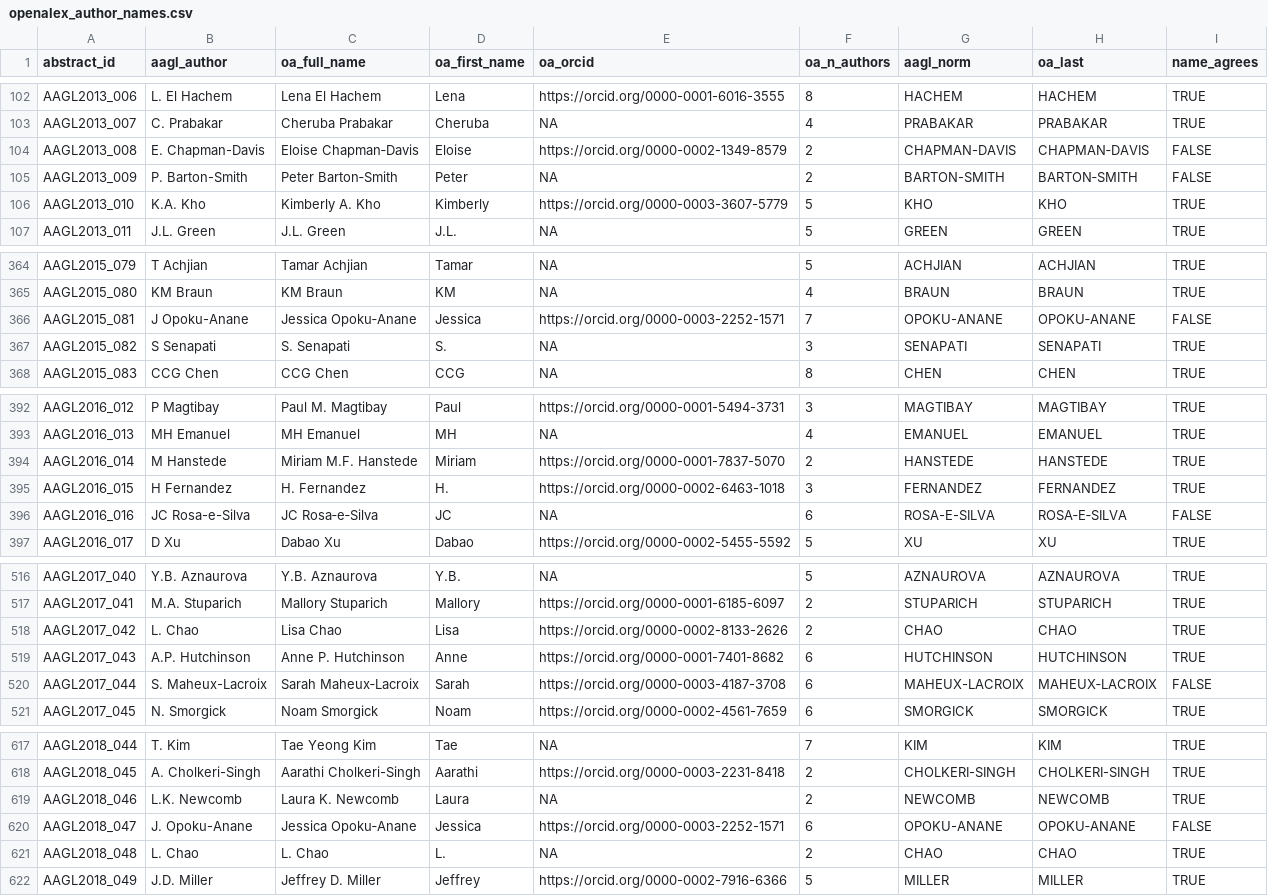
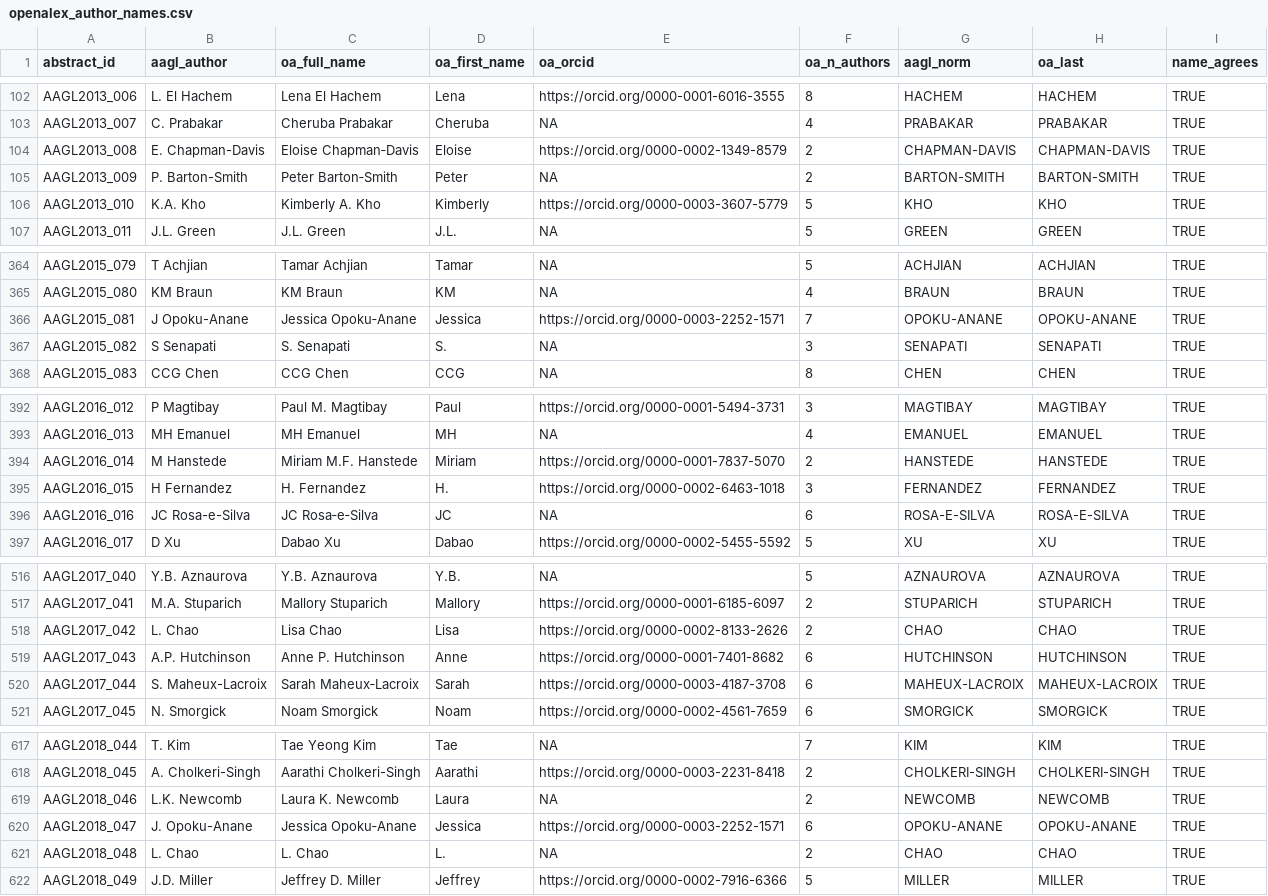
Before and after one commit to mufflyt/abstract_lifetime, a CSV file: data/processed/openalex_author_names.csv, drawn as a sheet; only a part is shown, gaps mark what is left out; the diff covers the shown part only.

```diff
--- a/data/processed/openalex_author_names.csv
+++ b/data/processed/openalex_author_names.csv
@@ -103,4 +103,4 @@ AAGL2013_006,L. El Hachem,Lena El Hachem,Lena,https://orcid.org/0000-0001-6016-3
 AAGL2013_007,C. Prabakar,Cheruba Prabakar,Cheruba,NA,4,PRABAKAR,PRABAKAR,TRUE
-AAGL2013_008,E. Chapman-Davis,Eloise Chapman‐Davis,Eloise,https://orcid.org/0000-0002-1349-8579,2,CHAPMAN-DAVIS,CHAPMAN‐DAVIS,FALSE
-AAGL2013_009,P. Barton-Smith,Peter Barton‐Smith,Peter,NA,2,BARTON-SMITH,BARTON‐SMITH,FALSE
+AAGL2013_008,E. Chapman-Davis,Eloise Chapman‐Davis,Eloise,https://orcid.org/0000-0002-1349-8579,2,CHAPMAN-DAVIS,CHAPMAN-DAVIS,TRUE
+AAGL2013_009,P. Barton-Smith,Peter Barton‐Smith,Peter,NA,2,BARTON-SMITH,BARTON-SMITH,TRUE
 AAGL2013_010,K.A. Kho,Kimberly A. Kho,Kimberly,https://orcid.org/0000-0003-3607-5779,5,KHO,KHO,TRUE
@@ -365,3 +365,3 @@ AAGL2015_079,T Achjian,Tamar Achjian,Tamar,NA,5,ACHJIAN,ACHJIAN,TRUE
 AAGL2015_080,KM Braun,KM Braun,KM,NA,4,BRAUN,BRAUN,TRUE
-AAGL2015_081,J Opoku-Anane,Jessica Opoku‐Anane,Jessica,https://orcid.org/0000-0003-2252-1571,7,OPOKU-ANANE,OPOKU‐ANANE,FALSE
+AAGL2015_081,J Opoku-Anane,Jessica Opoku‐Anane,Jessica,https://orcid.org/0000-0003-2252-1571,7,OPOKU-ANANE,OPOKU-ANANE,TRUE
 AAGL2015_082,S Senapati,S. Senapati,S.,NA,3,SENAPATI,SENAPATI,TRUE
@@ -395,3 +395,3 @@ AAGL2016_014,M Hanstede,Miriam M.F. Hanstede,Miriam,https://orcid.org/0000-0001-
 AAGL2016_015,H Fernandez,H. Fernandez,H.,https://orcid.org/0000-0002-6463-1018,3,FERNANDEZ,FERNANDEZ,TRUE
-AAGL2016_016,JC Rosa-e-Silva,JC Rosa‐e‐Silva,JC,NA,6,ROSA-E-SILVA,ROSA‐E‐SILVA,FALSE
+AAGL2016_016,JC Rosa-e-Silva,JC Rosa‐e‐Silva,JC,NA,6,ROSA-E-SILVA,ROSA-E-SILVA,TRUE
 AAGL2016_017,D Xu,Dabao Xu,Dabao,https://orcid.org/0000-0002-5455-5592,5,XU,XU,TRUE
@@ -519,3 +519,3 @@ AAGL2017_042,L. Chao,Lisa Chao,Lisa,https://orcid.org/0000-0002-8133-2626,2,CHAO
 AAGL2017_043,A.P. Hutchinson,Anne P. Hutchinson,Anne,https://orcid.org/0000-0001-7401-8682,6,HUTCHINSON,HUTCHINSON,TRUE
-AAGL2017_044,S. Maheux-Lacroix,Sarah Maheux‐Lacroix,Sarah,https://orcid.org/0000-0003-4187-3708,6,MAHEUX-LACROIX,MAHEUX‐LACROIX,FALSE
+AAGL2017_044,S. Maheux-Lacroix,Sarah Maheux‐Lacroix,Sarah,https://orcid.org/0000-0003-4187-3708,6,MAHEUX-LACROIX,MAHEUX-LACROIX,TRUE
 AAGL2017_045,N. Smorgick,Noam Smorgick,Noam,https://orcid.org/0000-0002-4561-7659,6,SMORGICK,SMORGICK,TRUE
@@ -619,3 +619,3 @@ AAGL2018_045,A. Cholkeri-Singh,Aarathi Cholkeri-Singh,Aarathi,https://orcid.org/
 AAGL2018_046,L.K. Newcomb,Laura K. Newcomb,Laura,NA,2,NEWCOMB,NEWCOMB,TRUE
-AAGL2018_047,J. Opoku-Anane,Jessica Opoku‐Anane,Jessica,https://orcid.org/0000-0003-2252-1571,6,OPOKU-ANANE,OPOKU‐ANANE,FALSE
+AAGL2018_047,J. Opoku-Anane,Jessica Opoku‐Anane,Jessica,https://orcid.org/0000-0003-2252-1571,6,OPOKU-ANANE,OPOKU-ANANE,TRUE
 AAGL2018_048,L. Chao,L. Chao,L.,NA,2,CHAO,CHAO,TRUE
```
Also changed, not shown: 19 edited cells elsewhere in this file, data/processed/npi_matches.csv, 2 other files.
